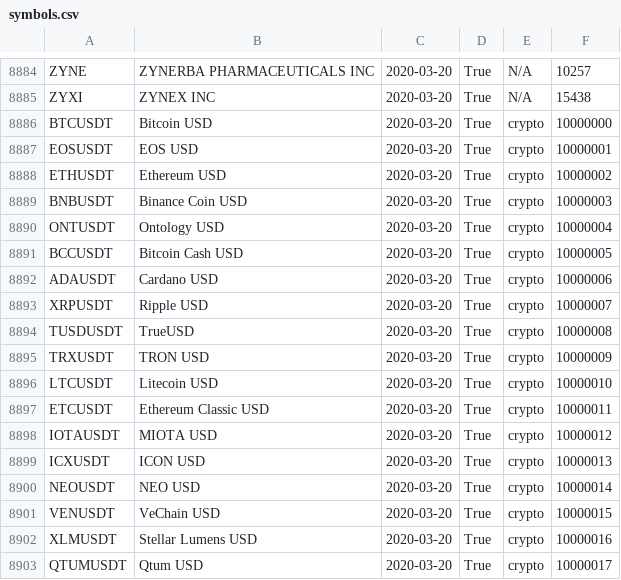
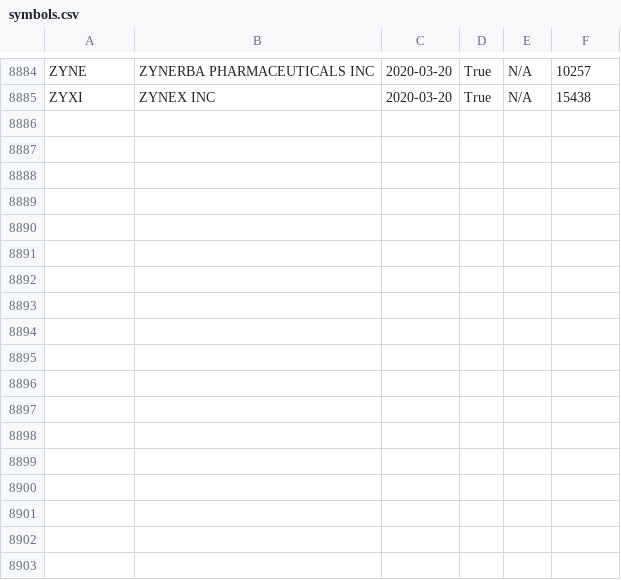
Before and after one commit to di1/core, a CSV file: symbols.csv, drawn as a sheet; only a part is shown, gaps mark what is left out.

```diff
--- a/symbols.csv
+++ b/symbols.csv
@@ -8885,19 +8885 @@ ZYNE,ZYNERBA PHARMACEUTICALS INC,2020-03-20,True,N/A,10257
 ZYXI,ZYNEX INC,2020-03-20,True,N/A,15438
-BTCUSDT,Bitcoin USD,2020-03-20,True,crypto,10000000
-EOSUSDT,EOS USD,2020-03-20,True,crypto,10000001
-ETHUSDT,Ethereum USD,2020-03-20,True,crypto,10000002
-BNBUSDT,Binance Coin USD,2020-03-20,True,crypto,10000003
-ONTUSDT,Ontology USD,2020-03-20,True,crypto,10000004
-BCCUSDT,Bitcoin Cash USD,2020-03-20,True,crypto,10000005
-ADAUSDT,Cardano USD,2020-03-20,True,crypto,10000006
-XRPUSDT,Ripple USD,2020-03-20,True,crypto,10000007
-TUSDUSDT,TrueUSD,2020-03-20,True,crypto,10000008
-TRXUSDT,TRON USD,2020-03-20,True,crypto,10000009
-LTCUSDT,Litecoin USD,2020-03-20,True,crypto,10000010
-ETCUSDT,Ethereum Classic USD,2020-03-20,True,crypto,10000011
-IOTAUSDT,MIOTA USD,2020-03-20,True,crypto,10000012
-ICXUSDT,ICON USD,2020-03-20,True,crypto,10000013
-NEOUSDT,NEO USD,2020-03-20,True,crypto,10000014
-VENUSDT,VeChain USD,2020-03-20,True,crypto,10000015
-XLMUSDT,Stellar Lumens USD,2020-03-20,True,crypto,10000016
-QTUMUSDT,Qtum USD,2020-03-20,True,crypto,10000017
```
Also changed, not shown: 16 other files.
